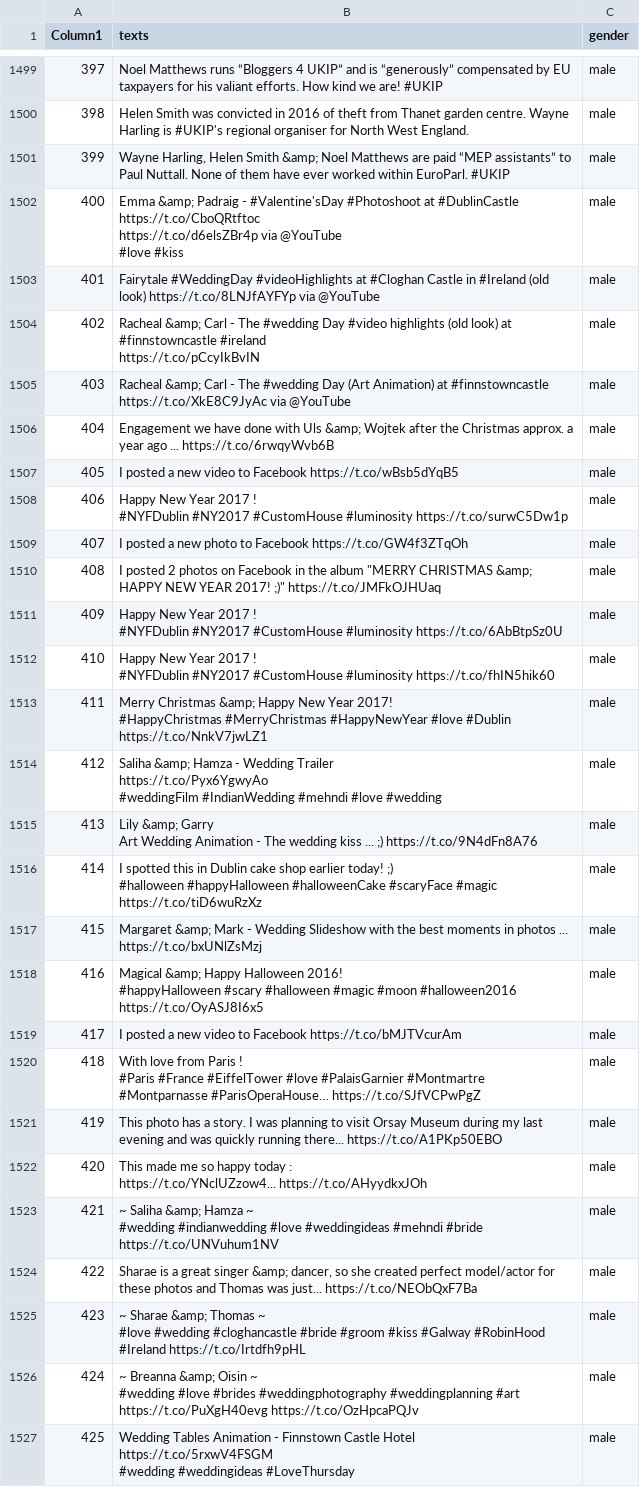
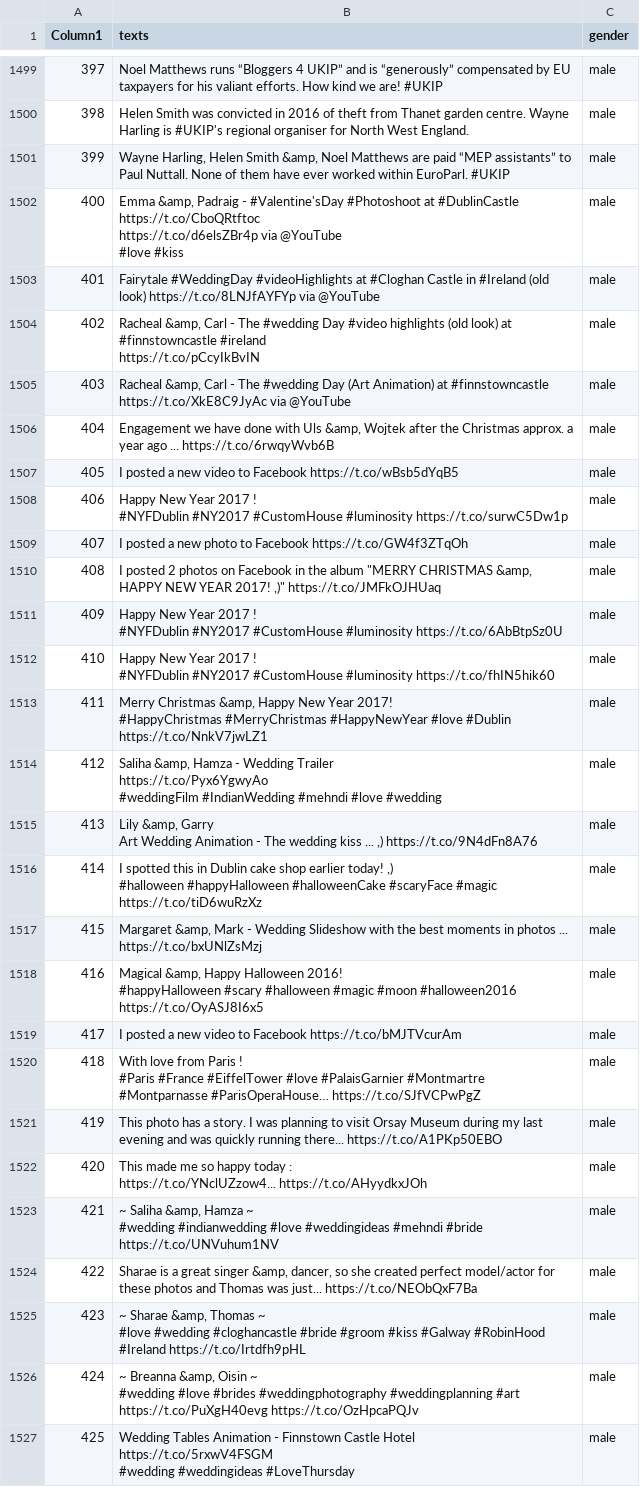
Before and after one commit to c0pper/sample_ml_pipeline, a CSV file: gender_ok.csv, drawn as a sheet; only a part is shown, gaps mark what is left out; ↵ is a line break in a cell; the diff covers the shown part only; the diff names each change by its address in the sheet, - before the commit and + after, or states it on an @@ line.

Commit message:
oksemicolon

```diff
--- a/gender_ok.csv
+++ b/gender_ok.csv
-B1501 (texts): …Helen Smith &amp; Noel Matthews…
+B1501 (texts): …Helen Smith &amp, Noel Matthews…
-B1502 (texts): Emma &amp; Padraig -…
+B1502 (texts): Emma &amp, Padraig -…
-B1504 (texts): Racheal &amp; Carl -…
+B1504 (texts): Racheal &amp, Carl -…
-B1505 (texts): Racheal &amp; Carl -…
+B1505 (texts): Racheal &amp, Carl -…
-B1506 (texts): …with Uls &amp; Wojtek after…
+B1506 (texts): …with Uls &amp, Wojtek after…
-B1510 (texts): …"MERRY CHRISTMAS &amp; HAPPY NEW YEAR 2017! ;)" https://t.co/JMFkOJHUaq
+B1510 (texts): …"MERRY CHRISTMAS &amp, HAPPY NEW YEAR 2017! ,)" https://t.co/JMFkOJHUaq
-B1513 (texts): Merry Christmas &amp; Happy New…
+B1513 (texts): Merry Christmas &amp, Happy New…
-B1514 (texts): Saliha &amp; Hamza -…
+B1514 (texts): Saliha &amp, Hamza -…
-B1515 (texts): Lily &amp; Garry ↵ Art Wedding Animation - The wedding kiss ... ;) https://t.co/9N4dFn8A76
+B1515 (texts): Lily &amp, Garry ↵ Art Wedding Animation - The wedding kiss ... ,) https://t.co/9N4dFn8A76
-B1516 (texts): …earlier today! ;) ↵ #halloween #happyHalloween…
+B1516 (texts): …earlier today! ,) ↵ #halloween #happyHalloween…
-B1517 (texts): Margaret &amp; Mark -…
+B1517 (texts): Margaret &amp, Mark -…
-B1518 (texts): Magical &amp; Happy Halloween…
+B1518 (texts): Magical &amp, Happy Halloween…
-B1523 (texts): ~ Saliha &amp; Hamza ~…
+B1523 (texts): ~ Saliha &amp, Hamza ~…
-B1524 (texts): …great singer &amp; dancer, so…
+B1524 (texts): …great singer &amp, dancer, so…
-B1525 (texts): ~ Sharae &amp; Thomas ~…
+B1525 (texts): ~ Sharae &amp, Thomas ~…
-B1526 (texts): ~ Breanna &amp; Oisin ~…
+B1526 (texts): ~ Breanna &amp, Oisin ~…
```
Also changed, not shown: 157 edited cells elsewhere in this file.
